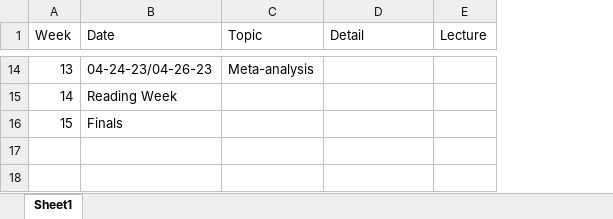
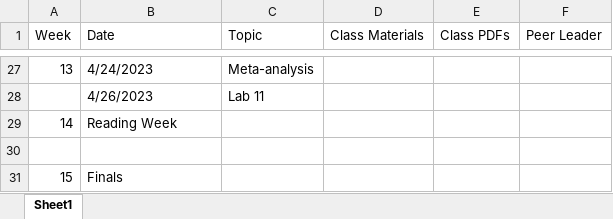
Before and after one commit to jgeller112/psy504-advanced-stats, an Excel workbook: psy504-schedule.xlsx, sheet Sheet1, drawn as a sheet; only a part is shown, gaps mark what is left out; values as stored, in another font and other column widths than the file's, no cell formats; removed rows and columns are numbered as before the commit, all else as after; the diff covers the shown part only; the diff names each change by its address in the sheet, - before the commit and + after, or states it on an @@ line.

```diff
--- a/psy504-schedule.xlsx (sheet Sheet1)
+++ b/psy504-schedule.xlsx (sheet Sheet1)
-column E (Lecture), empty
+column E (Class PDFs), empty
+column F (Peer Leader), empty
-D1: Detail
+D1: Class Materials
-B27 (Date): 04-24-23/04-26-23
+B27 (Date): 4/24/2023
+row 28:  | 4/26/2023 | Lab 11
+row 30: (empty)
```
Also changed, not shown: 19 added rows, 6 removed rows, 10 edited cells and row numbers in column A elsewhere in this sheet, cell formats, 13 other files.
